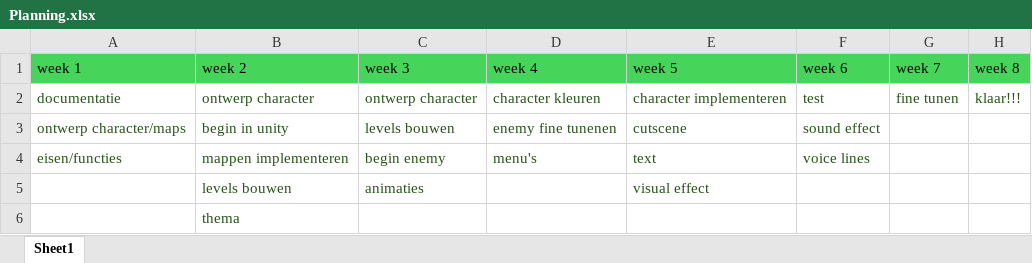
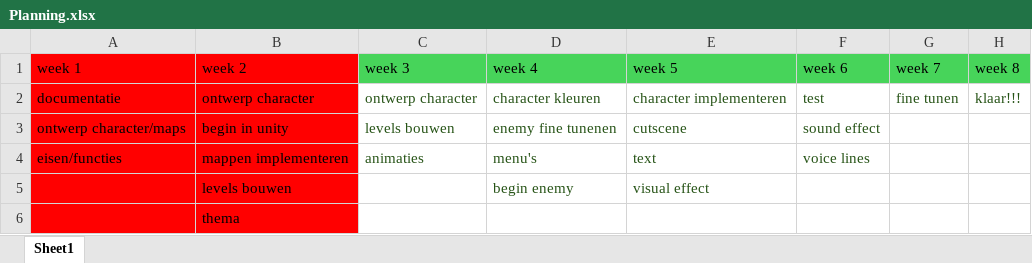
Before and after one commit to Patricia754/PRTA_Project, an Excel workbook: Planning.xlsx, sheet Sheet1, drawn as a sheet; values as stored, in another font and other column widths than the file's, no borders; table styles not drawn; the diff names each change by its address in the sheet, - before the commit and + after, or states it on an @@ line.

Commit message:
Planning

```diff
--- a/Planning.xlsx (sheet Sheet1)
+++ b/Planning.xlsx (sheet Sheet1)
-A1:B1 fill: #47D45A
+A1:B1 fill: #FF0000
-A2:B6 fill: none
+A2:B6 fill: #FF0000
-A2:B4 text colour: #275417
+A2:B4 text colour: black
-C4 (week 3): begin enemy
+C4 (week 3): animaties
-B5:B6 text colour: #275417
+B5:B6 text colour: black
-C5 (week 3): animaties
+C5 (week 3): (empty)
-D5 (week 4): (empty)
+D5 (week 4): begin enemy
```
Also changed, not shown: 2 other files.
